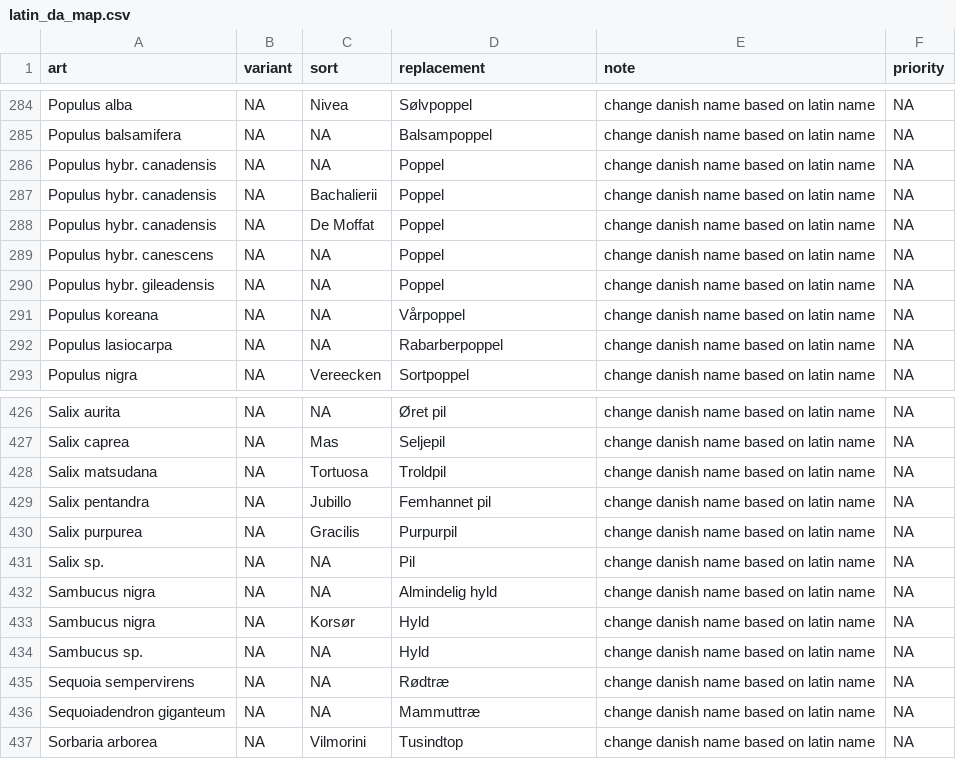
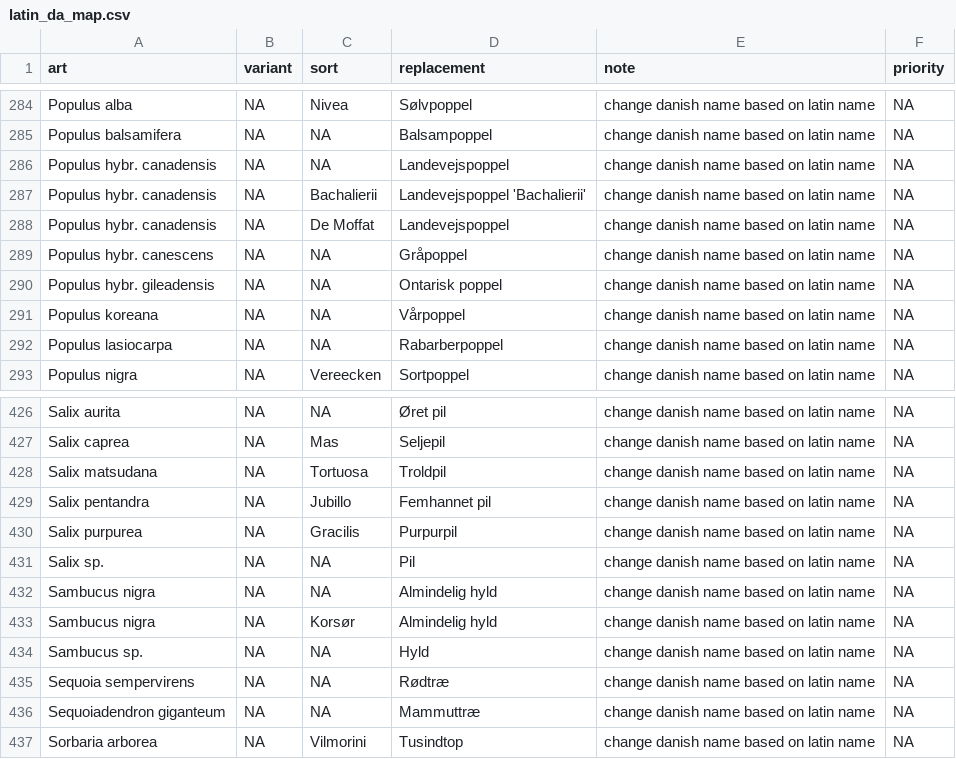
Before and after one commit to ktbaek/Copenhagen-tree-data, a CSV file: rules/latin_da_map.csv, drawn as a sheet; only a part is shown, gaps mark what is left out.

```diff
--- a/rules/latin_da_map.csv
+++ b/rules/latin_da_map.csv
@@ -285,7 +285,7 @@ Populus alba;NA;Nivea;Sølvpoppel;change danish name based on latin name;NA
 Populus balsamifera;NA;NA;Balsampoppel;change danish name based on latin name;NA
-Populus hybr. canadensis;NA;NA;Poppel;change danish name based on latin name;NA
-Populus hybr. canadensis;NA;Bachalierii;Poppel;change danish name based on latin name;NA
-Populus hybr. canadensis;NA;De Moffat;Poppel;change danish name based on latin name;NA
-Populus hybr. canescens;NA;NA;Poppel;change danish name based on latin name;NA
-Populus hybr. gileadensis;NA;NA;Poppel;change danish name based on latin name;NA
+Populus hybr. canadensis;NA;NA;Landevejspoppel;change danish name based on latin name;NA
+Populus hybr. canadensis;NA;Bachalierii;Landevejspoppel 'Bachalierii';change danish name based on latin name;NA
+Populus hybr. canadensis;NA;De Moffat;Landevejspoppel;change danish name based on latin name;NA
+Populus hybr. canescens;NA;NA;Gråpoppel;change danish name based on latin name;NA
+Populus hybr. gileadensis;NA;NA;Ontarisk poppel;change danish name based on latin name;NA
 Populus koreana;NA;NA;Vårpoppel;change danish name based on latin name;NA
@@ -432,3 +432,3 @@ Salix sp.;NA;NA;Pil;change danish name based on latin name;NA
 Sambucus nigra;NA;NA;Almindelig hyld;change danish name based on latin name;NA
-Sambucus nigra;NA;Korsør;Hyld;change danish name based on latin name;NA
+Sambucus nigra;NA;Korsør;Almindelig hyld;change danish name based on latin name;NA
 Sambucus sp.;NA;NA;Hyld;change danish name based on latin name;NA
```
Also changed, not shown: output/changelog_summary.csv, output/changelog_unique.csv, 4 other files.
